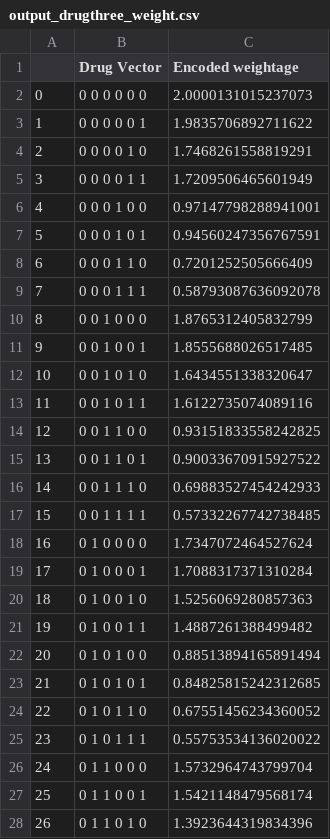
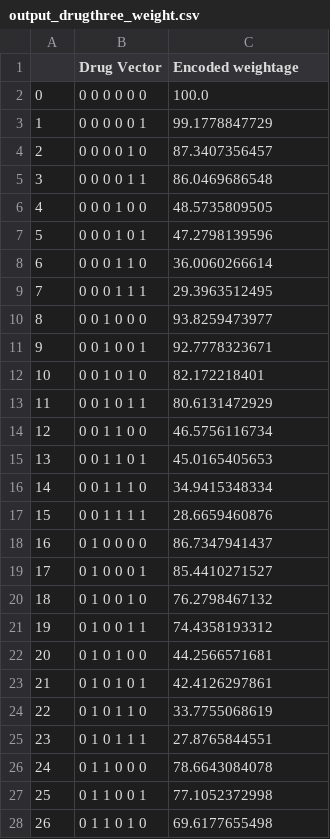
Before and after one commit to edgyfox/p-a-p-e-r-o-n-b-n, a CSV file: outs/output_drugthree_weight.csv, drawn as a sheet; only a part is shown; the diff covers the shown part only.

```diff
--- a/outs/output_drugthree_weight.csv
+++ b/outs/output_drugthree_weight.csv
@@ -1,28 +1,28 @@
 ,Drug Vector,Encoded weightage
-0,0 0 0 0 0 0,2.0000131015237073
-1,0 0 0 0 0 1,1.9835706892711622
-2,0 0 0 0 1 0,1.7468261558819291
-3,0 0 0 0 1 1,1.7209506465601949
-4,0 0 0 1 0 0,0.97147798288941001
-5,0 0 0 1 0 1,0.94560247356767591
-6,0 0 0 1 1 0,0.7201252505666409
-7,0 0 0 1 1 1,0.58793087636092078
-8,0 0 1 0 0 0,1.8765312405832799
-9,0 0 1 0 0 1,1.8555688026517485
-10,0 0 1 0 1 0,1.6434551338320647
-11,0 0 1 0 1 1,1.6122735074089116
-12,0 0 1 1 0 0,0.93151833558242825
-13,0 0 1 1 0 1,0.90033670915927522
-14,0 0 1 1 1 0,0.69883527454242933
-15,0 0 1 1 1 1,0.57332267742738485
-16,0 1 0 0 0 0,1.7347072464527624
-17,0 1 0 0 0 1,1.7088317371310284
-18,0 1 0 0 1 0,1.5256069280857363
-19,0 1 0 0 1 1,1.4887261388499482
-20,0 1 0 1 0 0,0.88513894165891494
-21,0 1 0 1 0 1,0.84825815242312685
-22,0 1 0 1 1 0,0.67551456234360052
-23,0 1 0 1 1 1,0.55753534136020022
-24,0 1 1 0 0 0,1.5732964743799704
-25,0 1 1 0 0 1,1.5421148479568174
-26,0 1 1 0 1 0,1.3923644319834396
+0,0 0 0 0 0 0,100.0
+1,0 0 0 0 0 1,99.1778847729
+2,0 0 0 0 1 0,87.3407356457
+3,0 0 0 0 1 1,86.0469686548
+4,0 0 0 1 0 0,48.5735809505
+5,0 0 0 1 0 1,47.2798139596
+6,0 0 0 1 1 0,36.0060266614
+7,0 0 0 1 1 1,29.3963512495
+8,0 0 1 0 0 0,93.8259473977
+9,0 0 1 0 0 1,92.7778323671
+10,0 0 1 0 1 0,82.172218401
+11,0 0 1 0 1 1,80.6131472929
+12,0 0 1 1 0 0,46.5756116734
+13,0 0 1 1 0 1,45.0165405653
+14,0 0 1 1 1 0,34.9415348334
+15,0 0 1 1 1 1,28.6659460876
+16,0 1 0 0 0 0,86.7347941437
+17,0 1 0 0 0 1,85.4410271527
+18,0 1 0 0 1 0,76.2798467132
+19,0 1 0 0 1 1,74.4358193312
+20,0 1 0 1 0 0,44.2566571681
+21,0 1 0 1 0 1,42.4126297861
+22,0 1 0 1 1 0,33.7755068619
+23,0 1 0 1 1 1,27.8765844551
+24,0 1 1 0 0 0,78.6643084078
+25,0 1 1 0 0 1,77.1052372998
+26,0 1 1 0 1 0,69.6177655498
```
Also changed, not shown: 37 edited cells elsewhere in this file, outs/output_1f.csv, outs/output_2f.csv, 22 other files.
